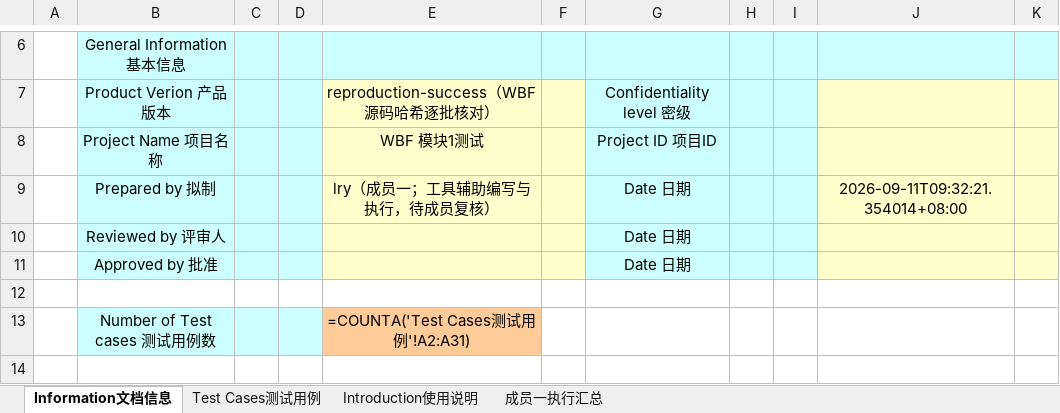
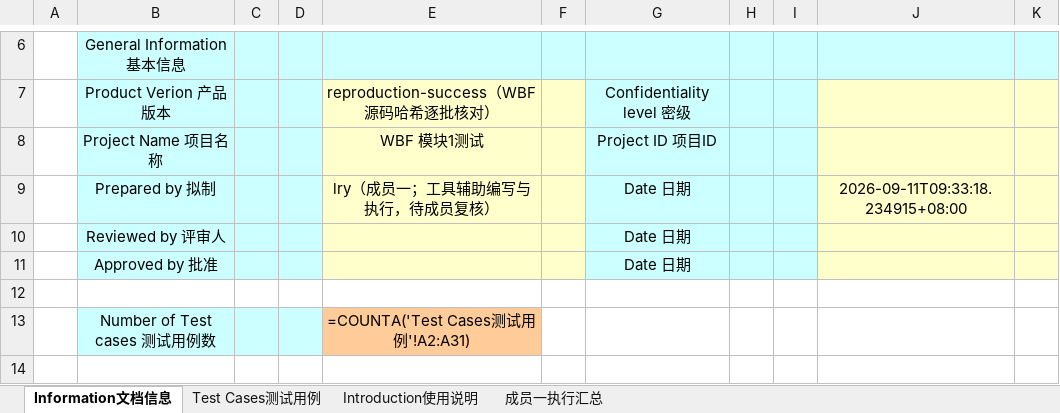
Before and after one commit to qwee-e/WBF-Software-Testing, an Excel workbook: docs/member_a/成员一_WBF模块1测试用例与结果.xlsx, sheet Information文档信息, drawn as a sheet; only a part is shown, gaps mark what is left out; values as stored, in another font and other column widths than the file's, no borders; formulas without a stored value are shown as written; charts and pictures not drawn; the diff names each change by its address in the sheet, - before the commit and + after, or states it on an @@ line.

```diff
--- a/docs/member_a/成员一_WBF模块1测试用例与结果.xlsx (sheet Information文档信息)
+++ b/docs/member_a/成员一_WBF模块1测试用例与结果.xlsx (sheet Information文档信息)
-J9: 2026-09-11T09:32:21.354014+08:00
+J9: 2026-09-11T09:33:18.234915+08:00
```
Also changed, not shown: sheet Test Cases测试用例, sheet 成员一执行汇总, 6 other files.
